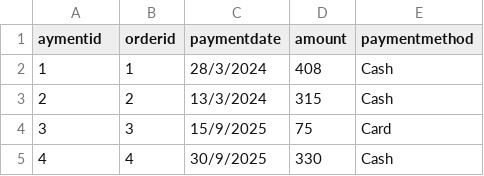
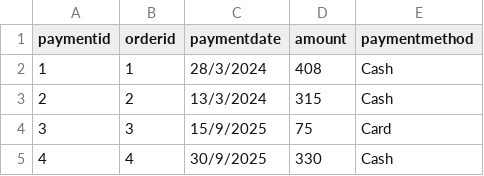
Before and after one commit to MaksPinch/BIGDATA, a CSV file: Payment.csv, drawn as a sheet; only a part is shown.

```diff
--- a/Payment.csv
+++ b/Payment.csv
@@ -1,2 +1,2 @@
-aymentid,orderid,paymentdate,amount,paymentmethod
+paymentid,orderid,paymentdate,amount,paymentmethod
 1,1,28/3/2024,408,Cash
```
Also changed, not shown: Order.csv, OrderItem.csv, 3 other files.
